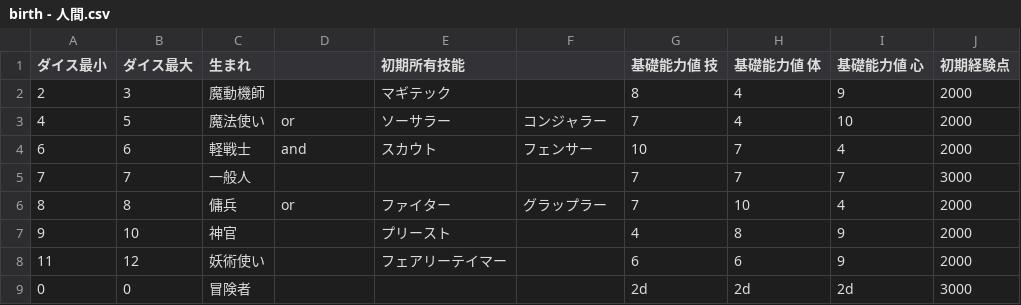
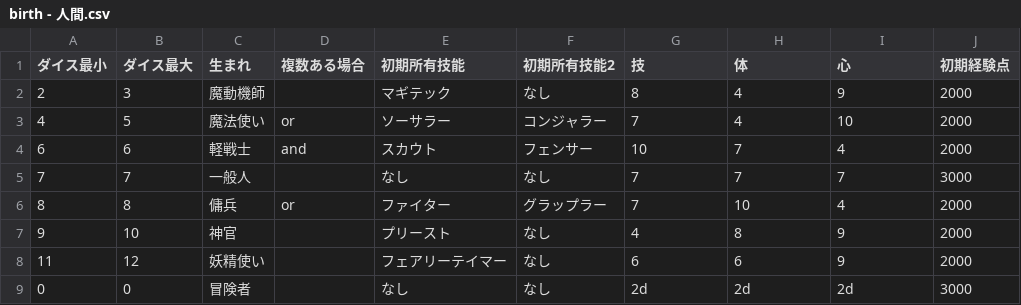
Before and after one commit to sasakiy916/SwordWorld2_0, a CSV file: birth/birth - 人間.csv, drawn as a sheet.

```diff
--- a/birth/birth - 人間.csv
+++ b/birth/birth - 人間.csv
@@ -1,9 +1,9 @@
-ダイス最小,ダイス最大,生まれ,,初期所有技能,,基礎能力値　技,基礎能力値　体,基礎能力値　心,初期経験点
-2,3,魔動機師,,マギテック,,8,4,9,2000
+ダイス最小,ダイス最大,生まれ,複数ある場合,初期所有技能,初期所有技能2,技,体,心,初期経験点
+2,3,魔動機師,,マギテック,なし,8,4,9,2000
 4,5,魔法使い,or,ソーサラー,コンジャラー,7,4,10,2000
 6,6,軽戦士,and,スカウト,フェンサー,10,7,4,2000
-7,7,一般人,,,,7,7,7,3000
+7,7,一般人,,なし,なし,7,7,7,3000
 8,8,傭兵,or,ファイター,グラップラー,7,10,4,2000
-9,10,神官,,プリースト,,4,8,9,2000
-11,12,妖術使い,,フェアリーテイマー,,6,6,9,2000
-0,0,冒険者,,,,2d,2d,2d,3000
+9,10,神官,,プリースト,なし,4,8,9,2000
+11,12,妖精使い,,フェアリーテイマー,なし,6,6,9,2000
+0,0,冒険者,,なし,なし,2d,2d,2d,3000
```
Also changed, not shown: 15 other files.
